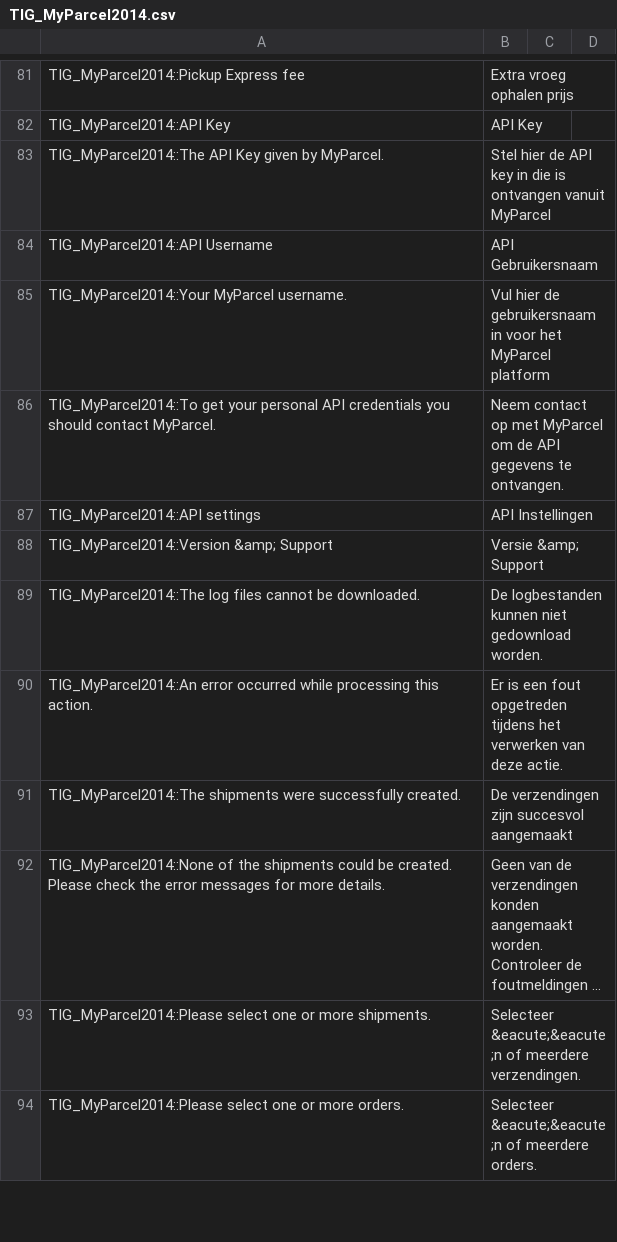
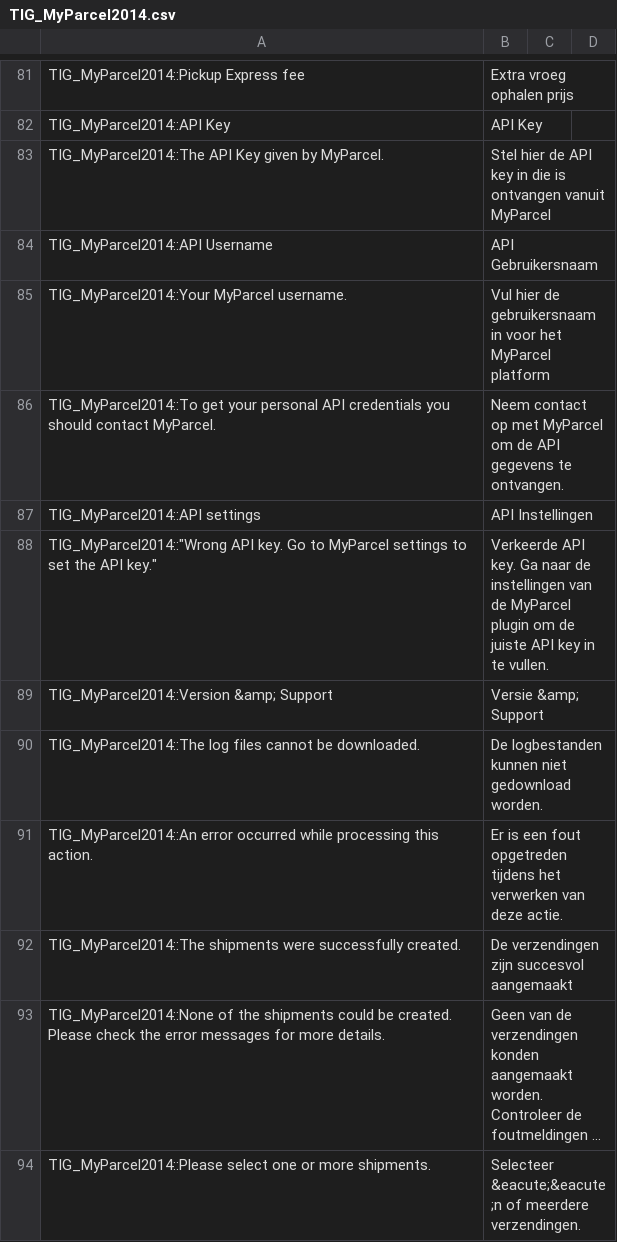
Before and after one commit to myparcelnl/magento1-End-of-life, a CSV file: app/locale/nl_NL/TIG_MyParcel2014.csv, drawn as a sheet; only a part is shown, gaps mark what is left out; the shorter side is filled out with more unchanged rows; long unchanged cells end in ….

```diff
--- a/app/locale/nl_NL/TIG_MyParcel2014.csv
+++ b/app/locale/nl_NL/TIG_MyParcel2014.csv
@@ -87,2 +87,3 @@ TIG_MyParcel2014::To get your personal API credentials you should contact MyParc
 TIG_MyParcel2014::API settings,API Instellingen
+TIG_MyParcel2014::"Wrong API key. Go to MyParcel settings to set the API key.","Verkeerde API key. Ga naar de instellingen van de MyParcel plugin om de juiste API key in te vullen."
 TIG_MyParcel2014::Version &amp; Support,Versie &amp; Support
```
Also changed, not shown: 1 other file.
